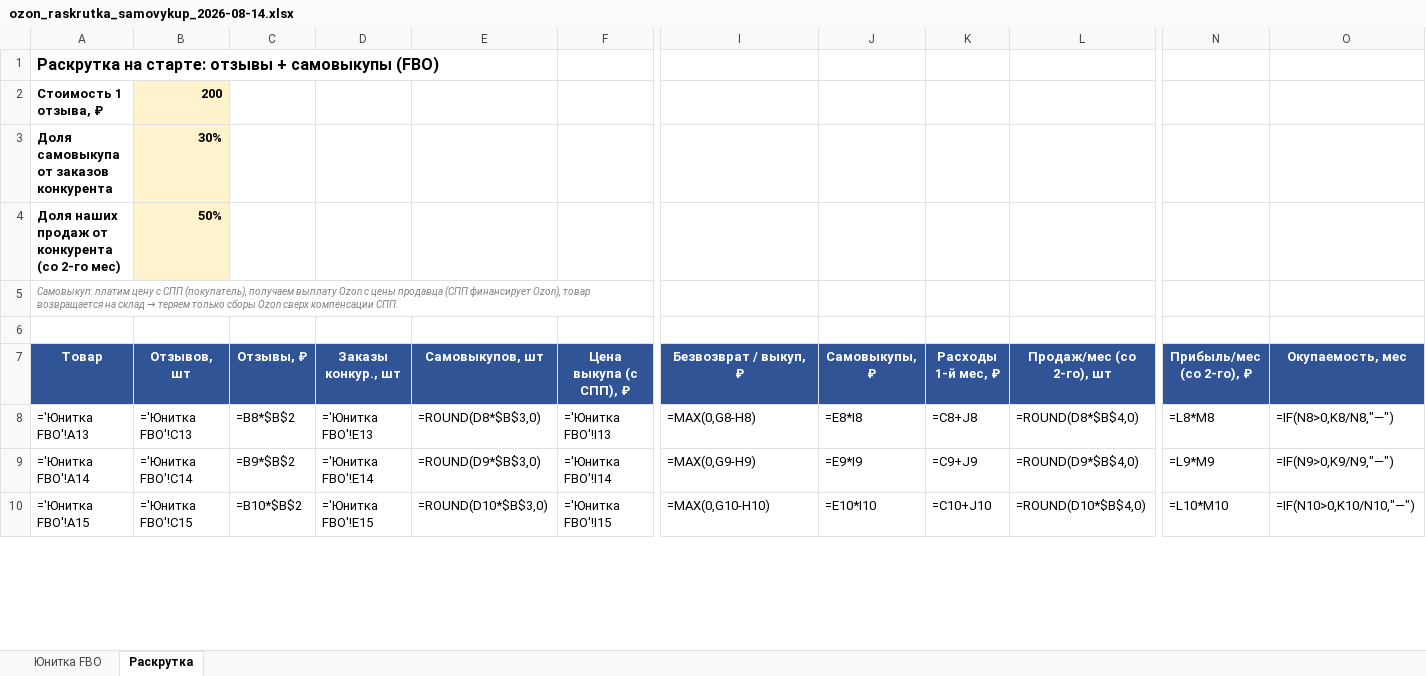
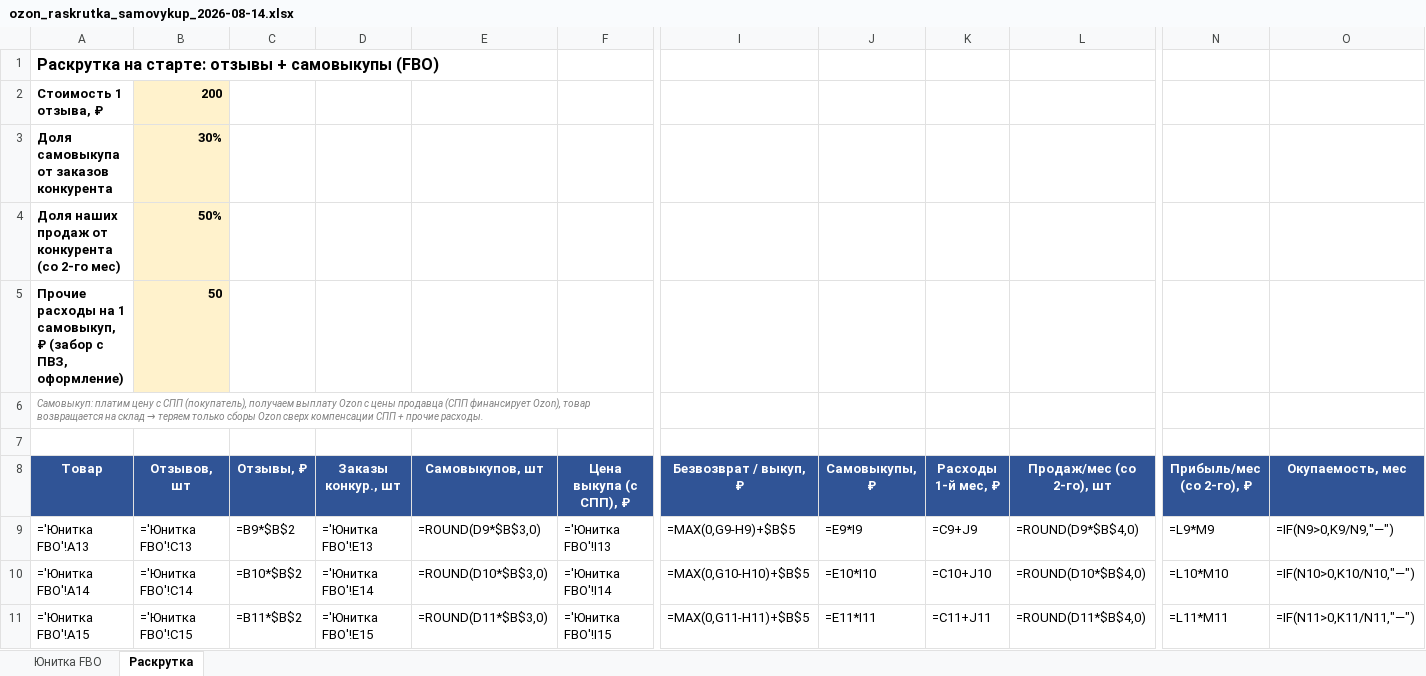
Before and after one commit to User26-2026/K-beauty-New, an Excel workbook: outputs/ozon/ozon_raskrutka_samovykup_2026-08-14.xlsx, sheet Раскрутка, drawn as a sheet; only a part is shown, gaps mark what is left out; values as stored, in another font and other column widths than the file's, no borders; formulas without a stored value are shown as written; addresses are those after the commit; rows hold the shown columns only; the diff covers the shown part only; the diff names each change by its address in the sheet, - before the commit and + after, or states it on an @@ line.

```diff
--- a/outputs/ozon/ozon_raskrutka_samovykup_2026-08-14.xlsx (sheet Раскрутка)
+++ b/outputs/ozon/ozon_raskrutka_samovykup_2026-08-14.xlsx (sheet Раскрутка)
+row 5: Прочие расходы на 1 самовыкуп, ₽ (забор с ПВЗ, оформление) | 50
@@ column A (Товар) renumbered between rows 6 and 47 @@
-C9 (Отзывы, ₽): =B8*$B$2
+C9 (Отзывы, ₽): =B9*$B$2
-E9 (Самовыкупов, шт): =ROUND(D8*$B$3,0)
+E9 (Самовыкупов, шт): =ROUND(D9*$B$3,0)
-I9 (Безвозврат / выкуп, ₽): =MAX(0,G8-H8)
+I9 (Безвозврат / выкуп, ₽): =MAX(0,G9-H9)+$B$5
-J9 (Самовыкупы, ₽): =E8*I8
+J9 (Самовыкупы, ₽): =E9*I9
-K9 (Расходы 1-й мес, ₽): =C8+J8
+K9 (Расходы 1-й мес, ₽): =C9+J9
-L9 (Продаж/мес (со 2-го), шт): =ROUND(D8*$B$4,0)
+L9 (Продаж/мес (со 2-го), шт): =ROUND(D9*$B$4,0)
-N9 (Прибыль/мес (со 2-го), ₽): =L8*M8
+N9 (Прибыль/мес (со 2-го), ₽): =L9*M9
-O9 (Окупаемость, мес): =IF(N8>0,K8/N8,"—")
+O9 (Окупаемость, мес): =IF(N9>0,K9/N9,"—")
-C10 (Отзывы, ₽): =B9*$B$2
+C10 (Отзывы, ₽): =B10*$B$2
-E10 (Самовыкупов, шт): =ROUND(D9*$B$3,0)
+E10 (Самовыкупов, шт): =ROUND(D10*$B$3,0)
-I10 (Безвозврат / выкуп, ₽): =MAX(0,G9-H9)
+I10 (Безвозврат / выкуп, ₽): =MAX(0,G10-H10)+$B$5
-J10 (Самовыкупы, ₽): =E9*I9
+J10 (Самовыкупы, ₽): =E10*I10
-K10 (Расходы 1-й мес, ₽): =C9+J9
+K10 (Расходы 1-й мес, ₽): =C10+J10
-L10 (Продаж/мес (со 2-го), шт): =ROUND(D9*$B$4,0)
+L10 (Продаж/мес (со 2-го), шт): =ROUND(D10*$B$4,0)
-N10 (Прибыль/мес (со 2-го), ₽): =L9*M9
+N10 (Прибыль/мес (со 2-го), ₽): =L10*M10
-O10 (Окупаемость, мес): =IF(N9>0,K9/N9,"—")
+O10 (Окупаемость, мес): =IF(N10>0,K10/N10,"—")
-C11 (Отзывы, ₽): =B10*$B$2
+C11 (Отзывы, ₽): =B11*$B$2
-E11 (Самовыкупов, шт): =ROUND(D10*$B$3,0)
+E11 (Самовыкупов, шт): =ROUND(D11*$B$3,0)
-I11 (Безвозврат / выкуп, ₽): =MAX(0,G10-H10)
+I11 (Безвозврат / выкуп, ₽): =MAX(0,G11-H11)+$B$5
-J11 (Самовыкупы, ₽): =E10*I10
+J11 (Самовыкупы, ₽): =E11*I11
-K11 (Расходы 1-й мес, ₽): =C10+J10
+K11 (Расходы 1-й мес, ₽): =C11+J11
-L11 (Продаж/мес (со 2-го), шт): =ROUND(D10*$B$4,0)
+L11 (Продаж/мес (со 2-го), шт): =ROUND(D11*$B$4,0)
-N11 (Прибыль/мес (со 2-го), ₽): =L10*M10
+N11 (Прибыль/мес (со 2-го), ₽): =L11*M11
-O11 (Окупаемость, мес): =IF(N10>0,K10/N10,"—")
+O11 (Окупаемость, мес): =IF(N11>0,K11/N11,"—")
```
Also changed, not shown: 2 added rows, 2 removed rows and 177 edited cells elsewhere in this sheet.
